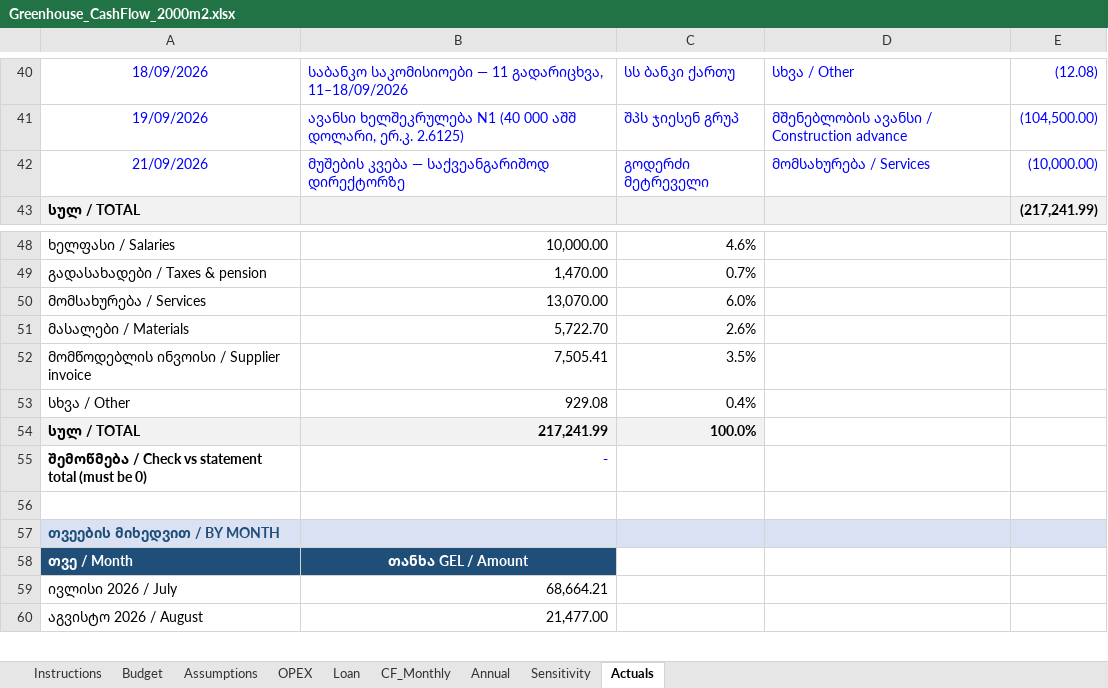
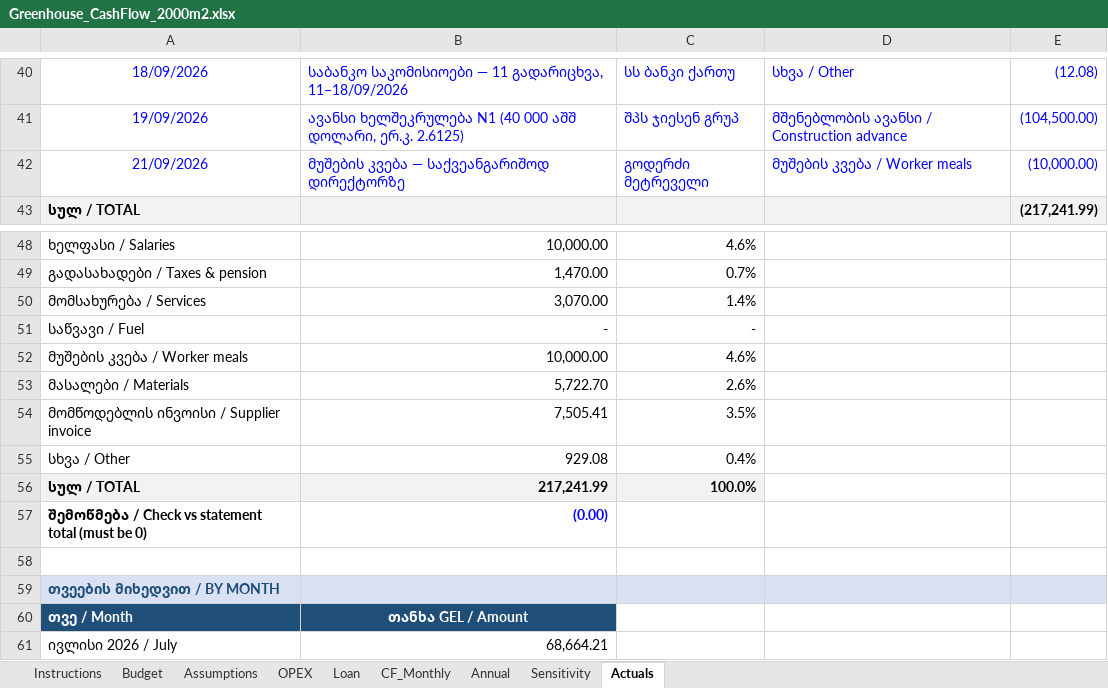
Before and after one commit to regcoffeenyc/mukhrani-2026-greenhouse, an Excel workbook: finance/Greenhouse_CashFlow_2000m2.xlsx, sheet Actuals, drawn as a sheet; only a part is shown, gaps mark what is left out; the shorter side is filled out with more unchanged rows; values as stored, in another font and other column widths than the file's, no borders; addresses are those after the commit; the diff names each change by its address in the sheet, - before the commit and + after, or states it on an @@ line.

```diff
--- a/finance/Greenhouse_CashFlow_2000m2.xlsx (sheet Actuals)
+++ b/finance/Greenhouse_CashFlow_2000m2.xlsx (sheet Actuals)
-D42: მომსახურება / Services
+D42: მუშების კვება / Worker meals
-B50: 13,070.00
+B50: 3,070.00
-C50: 6.0%
+C50: 1.4%
+row 51: საწვავი / Fuel | - | -
+row 52: მუშების კვება / Worker meals | 10,000.00 | 4.6%
-B57: -
+B57: (0.00)
```
Also changed, not shown: sheet Budget, sheet Assumptions, formulas that keep their value, 6 other files.
